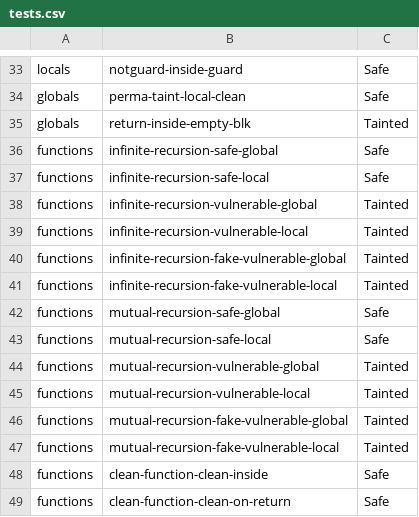
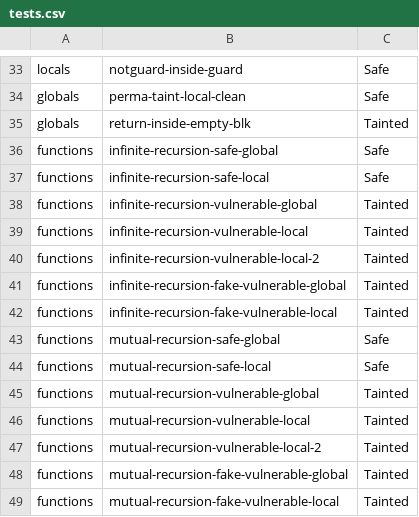
Before and after one commit to rharish101/PASS-Project, a CSV file: project/tests.csv, drawn as a sheet; only a part is shown, gaps mark what is left out; the shorter side is filled out with more unchanged rows; the diff names each change by its address in the sheet, - before the commit and + after, or states it on an @@ line.

Commit message:
Added new test cases for vulnerable recursion
Existing test cases pass for a flawed attempt at improving precision
for locals when returning from recursion, but these new ones don't

```diff
--- a/project/tests.csv
+++ b/project/tests.csv
+row 40: functions | infinite-recursion-vulnerable-local-2 | Tainted
+row 47: functions | mutual-recursion-vulnerable-local-2 | Tainted
```
Also changed, not shown: 2 other files.
